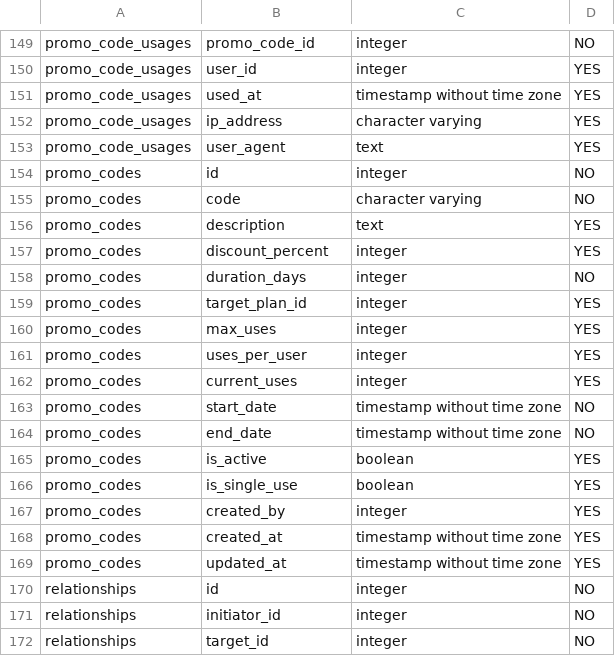
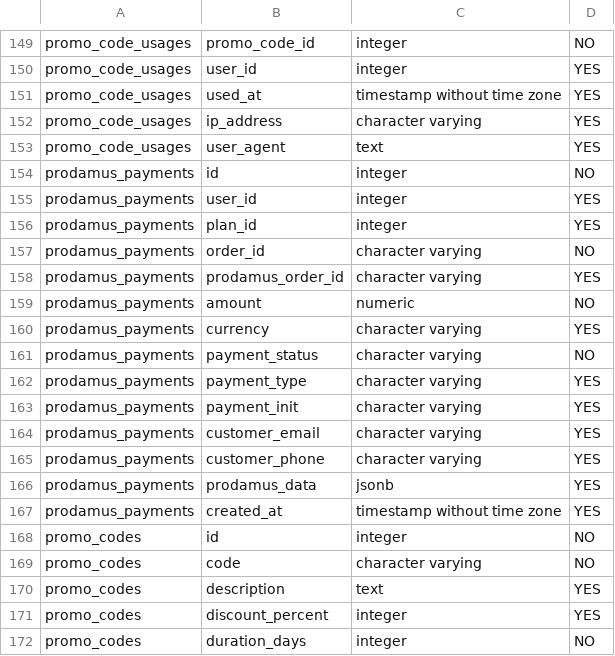
Before and after one commit to sergeyxmao/FOHOW-proekt-v3, a CSV file: db_structure.csv, drawn as a sheet; only a part is shown, gaps mark what is left out; the shorter side is filled out with more unchanged rows.

```diff
--- a/db_structure.csv
+++ b/db_structure.csv
@@ -153,2 +153,16 @@ promo_code_usages,ip_address,character varying,YES
 promo_code_usages,user_agent,text,YES
+prodamus_payments,id,integer,NO
+prodamus_payments,user_id,integer,YES
+prodamus_payments,plan_id,integer,YES
+prodamus_payments,order_id,character varying,NO
+prodamus_payments,prodamus_order_id,character varying,YES
+prodamus_payments,amount,numeric,NO
+prodamus_payments,currency,character varying,YES
+prodamus_payments,payment_status,character varying,NO
+prodamus_payments,payment_type,character varying,YES
+prodamus_payments,payment_init,character varying,YES
+prodamus_payments,customer_email,character varying,YES
+prodamus_payments,customer_phone,character varying,YES
+prodamus_payments,prodamus_data,jsonb,YES
+prodamus_payments,created_at,timestamp without time zone,YES
 promo_codes,id,integer,NO
```
Also changed, not shown: db_fkeys.csv, 16 other files.
